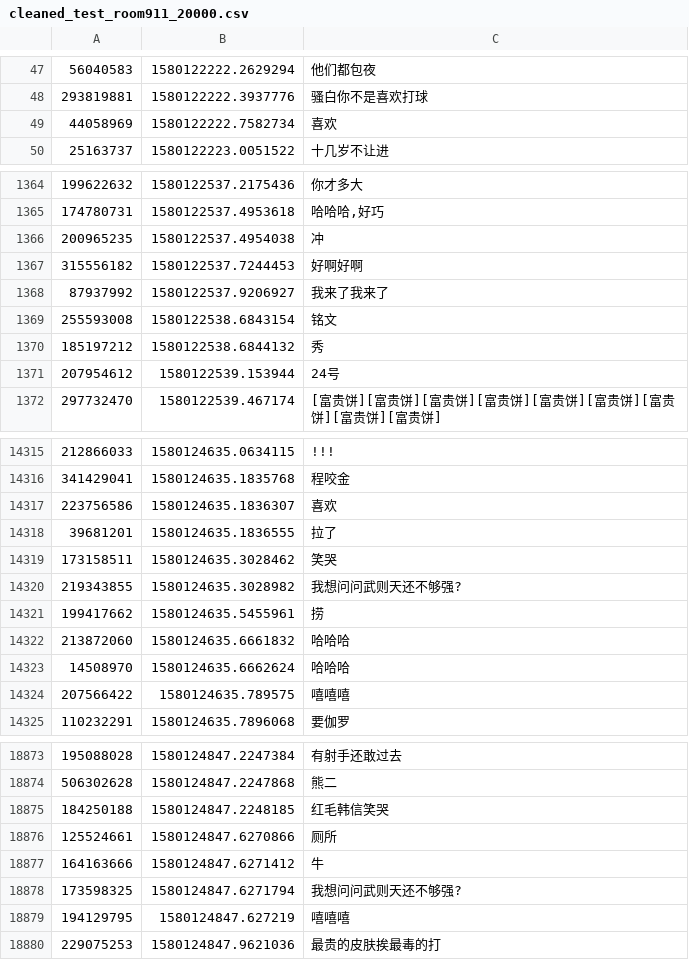
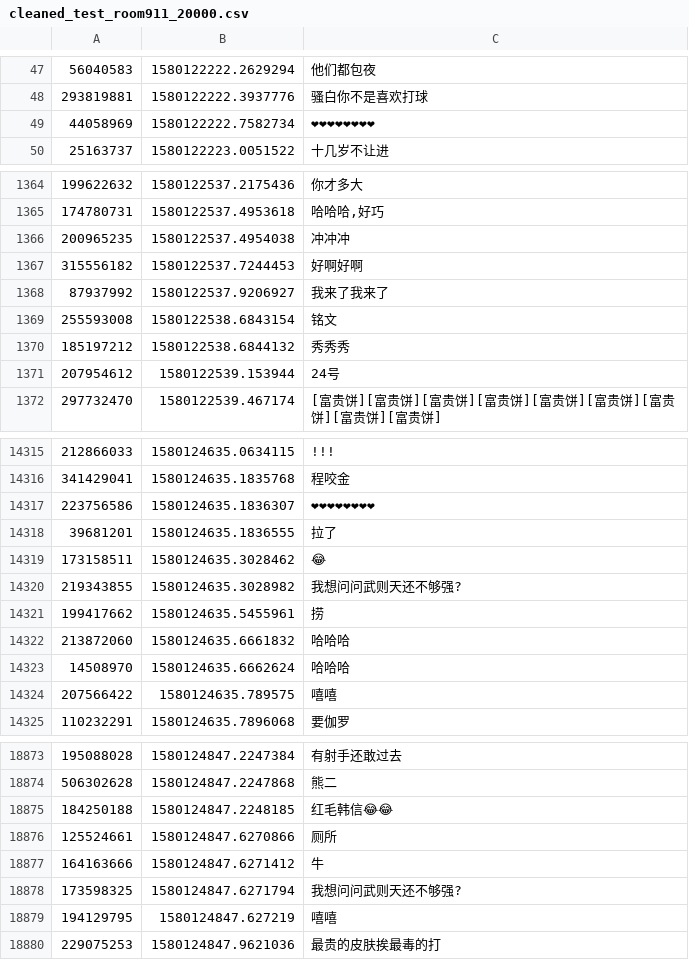
Before and after one commit to zhou-xingxing/graduate_work, a CSV file: cleaned_test_room911_20000.csv, drawn as a sheet; only a part is shown, gaps mark what is left out; the diff covers the shown part only.

```diff
--- a/cleaned_test_room911_20000.csv
+++ b/cleaned_test_room911_20000.csv
@@ -48,3 +48,3 @@
 293819881,1580122222.3937776,骚白你不是喜欢打球
-44058969,1580122222.7582734,喜欢
+44058969,1580122222.7582734,❤❤❤❤❤❤❤❤
 25163737,1580122223.0051522,十几岁不让进
@@ -1365,3 +1365,3 @@
 174780731,1580122537.4953618,"哈哈哈,好巧"
-200965235,1580122537.4954038,冲
+200965235,1580122537.4954038,冲冲冲
 315556182,1580122537.7244453,好啊好啊
@@ -1369,3 +1369,3 @@
 255593008,1580122538.6843154,铭文
-185197212,1580122538.6844132,秀
+185197212,1580122538.6844132,秀秀秀
 207954612,1580122539.153944,24号
@@ -14316,5 +14316,5 @@
 341429041,1580124635.1835768,程咬金
-223756586,1580124635.1836307,喜欢
+223756586,1580124635.1836307,❤❤❤❤❤❤❤❤
 39681201,1580124635.1836555,拉了
-173158511,1580124635.3028462,笑哭
+173158511,1580124635.3028462,😂
 219343855,1580124635.3028982,我想问问武则天还不够强?
@@ -14323,3 +14323,3 @@
 14508970,1580124635.6662624,哈哈哈
-207566422,1580124635.789575,嘻嘻嘻
+207566422,1580124635.789575,嘻嘻
 110232291,1580124635.7896068,要伽罗
@@ -18874,3 +18874,3 @@
 506302628,1580124847.2247868,熊二
-184250188,1580124847.2248185,红毛韩信笑哭
+184250188,1580124847.2248185,红毛韩信😂😂
 125524661,1580124847.6270866,厕所
@@ -18878,3 +18878,3 @@
 173598325,1580124847.6271794,我想问问武则天还不够强?
-194129795,1580124847.627219,嘻嘻嘻
+194129795,1580124847.627219,嘻嘻
 229075253,1580124847.9621036,最贵的皮肤挨最毒的打
```
Also changed, not shown: 157 edited cells elsewhere in this file, 7 other files.
